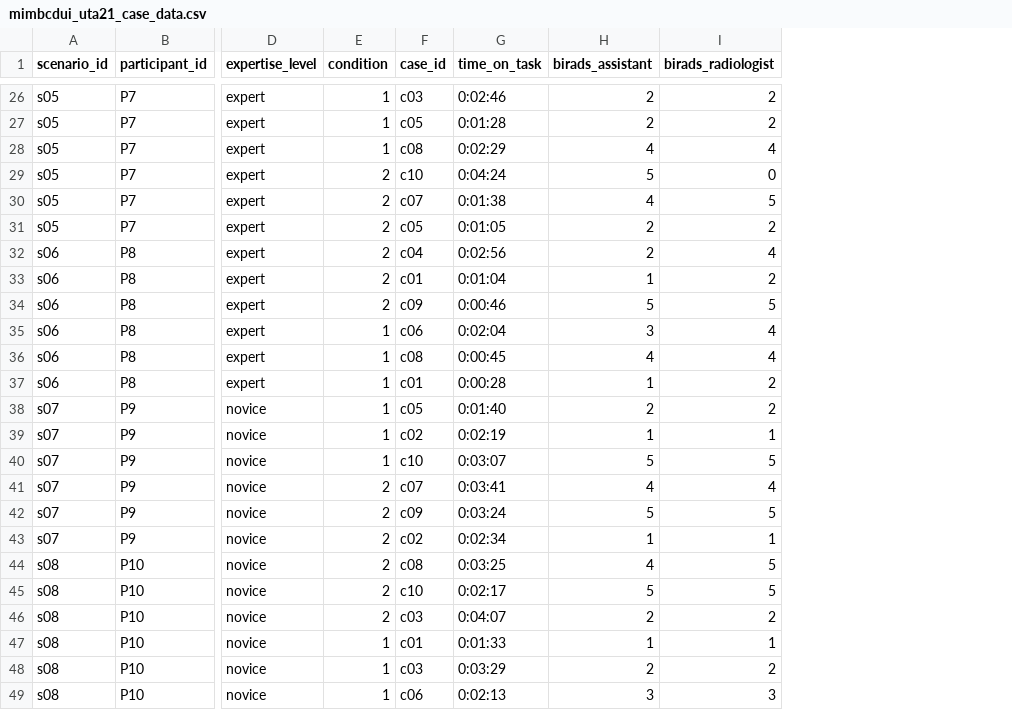
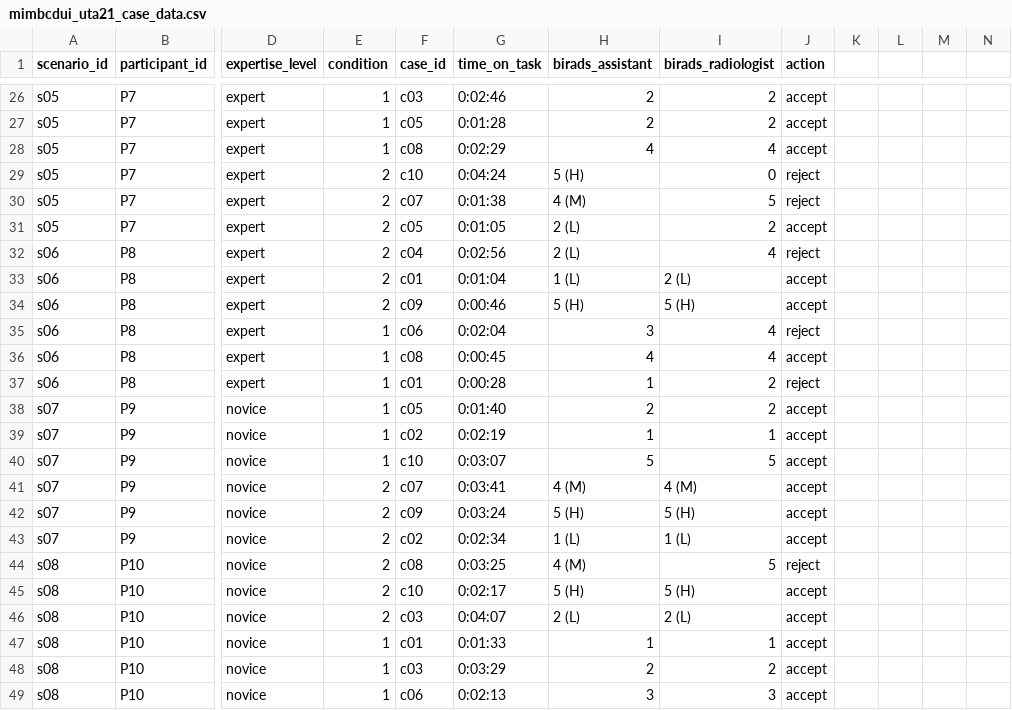
Before and after one commit to MIMBCD-UI/sa-uta21-results, a CSV file: data/mimbcdui_uta21_case_data.csv, drawn as a sheet; only a part is shown, gaps mark what is left out; the diff covers the shown part only; the diff names each change by its address in the sheet, - before the commit and + after, or states it on an @@ line.

Commit message:
feat: add participant action to the data

```diff
--- a/data/mimbcdui_uta21_case_data.csv
+++ b/data/mimbcdui_uta21_case_data.csv
+column J (action), rows 26-49: accept | accept | accept | reject | reject | accept | reject | accept | accept | reject | accept | reject | accept | accept | accept | accept | accept | accept | reject | accept | accept | accept | accept | accept
+column K, empty
+column L, empty
+column M, empty
+column N, empty
-H29 (birads_assistant): 5
+H29 (birads_assistant): 5 (H)
-H30 (birads_assistant): 4
+H30 (birads_assistant): 4 (M)
-H31:H32 (birads_assistant): 2
+H31:H32 (birads_assistant): 2 (L)
-H33 (birads_assistant): 1
+H33 (birads_assistant): 1 (L)
-I33 (birads_radiologist): 2
+I33 (birads_radiologist): 2 (L)
-H34 (birads_assistant): 5
+H34 (birads_assistant): 5 (H)
-I34 (birads_radiologist): 5
+I34 (birads_radiologist): 5 (H)
-H41 (birads_assistant): 4
+H41 (birads_assistant): 4 (M)
-I41 (birads_radiologist): 4
+I41 (birads_radiologist): 4 (M)
-H42 (birads_assistant): 5
+H42 (birads_assistant): 5 (H)
-I42 (birads_radiologist): 5
+I42 (birads_radiologist): 5 (H)
-H43 (birads_assistant): 1
+H43 (birads_assistant): 1 (L)
-I43 (birads_radiologist): 1
+I43 (birads_radiologist): 1 (L)
-H44 (birads_assistant): 4
+H44 (birads_assistant): 4 (M)
-H45 (birads_assistant): 5
+H45 (birads_assistant): 5 (H)
-I45 (birads_radiologist): 5
+I45 (birads_radiologist): 5 (H)
-H46 (birads_assistant): 2
+H46 (birads_assistant): 2 (L)
-I46 (birads_radiologist): 2
+I46 (birads_radiologist): 2 (L)
```
Also changed, not shown: 18 edited cells elsewhere in this file.
